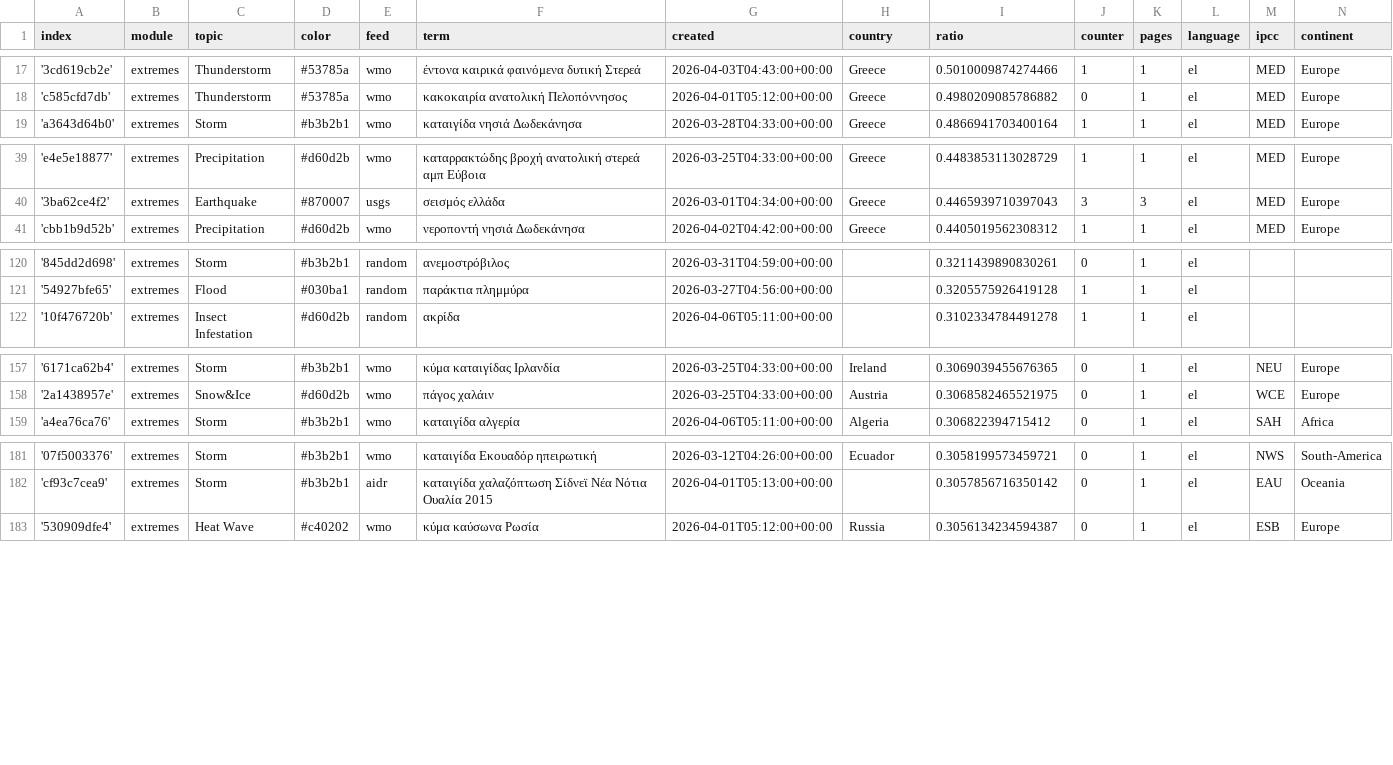
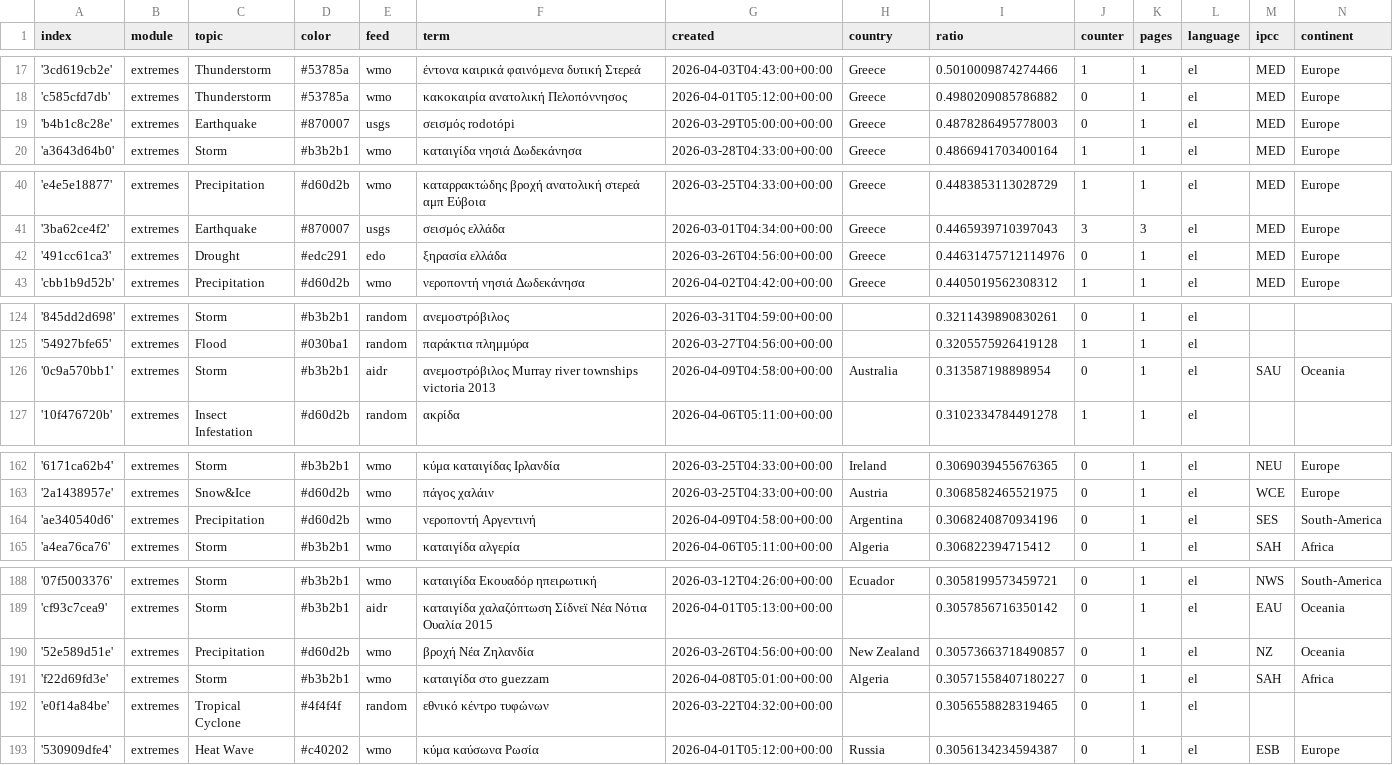
Before and after one commit to kamic-news/dutchExtremes, a CSV file: terms.csv, drawn as a sheet; only a part is shown, gaps mark what is left out; the diff covers the shown part only.

Commit message:
Commit from GitHub Actions (import:0.0)

```diff
--- a/terms.csv
+++ b/terms.csv
@@ -18,2 +18,3 @@ index,module,topic,color,feed,term,created,country,ratio,counter,pages,language,
 'c585cfd7db',extremes,Thunderstorm,#53785a,wmo,κακοκαιρία ανατολική Πελοπόννησος,2026-04-01T05:12:00+00:00,Greece,0.4980209085786882,0,1,el,MED,Europe
+'b4b1c8c28e',extremes,Earthquake,#870007,usgs,σεισμός rodotópi,2026-03-29T05:00:00+00:00,Greece,0.4878286495778003,0,1,el,MED,Europe
 'a3643d64b0',extremes,Storm,#b3b2b1,wmo,καταιγίδα νησιά Δωδεκάνησα,2026-03-28T04:33:00+00:00,Greece,0.4866941703400164,1,1,el,MED,Europe
@@ -40,2 +41,3 @@ index,module,topic,color,feed,term,created,country,ratio,counter,pages,language,
 '3ba62ce4f2',extremes,Earthquake,#870007,usgs,σεισμός ελλάδα,2026-03-01T04:34:00+00:00,Greece,0.4465939710397043,3,3,el,MED,Europe
+'491cc61ca3',extremes,Drought,#edc291,edo,ξηρασία ελλάδα,2026-03-26T04:56:00+00:00,Greece,0.44631475712114976,0,1,el,MED,Europe
 'cbb1b9d52b',extremes,Precipitation,#d60d2b,wmo,νεροποντή νησιά Δωδεκάνησα,2026-04-02T04:42:00+00:00,Greece,0.4405019562308312,1,1,el,MED,Europe
@@ -121,2 +125,3 @@ index,module,topic,color,feed,term,created,country,ratio,counter,pages,language,
 '54927bfe65',extremes,Flood,#030ba1,random,παράκτια πλημμύρα,2026-03-27T04:56:00+00:00,,0.3205575926419128,1,1,el,,
+'0c9a570bb1',extremes,Storm,#b3b2b1,aidr,ανεμοστρόβιλος Murray river townships victoria 2013,2026-04-09T04:58:00+00:00,Australia,0.313587198898954,0,1,el,SAU,Oceania
 '10f476720b',extremes,Insect Infestation,#d60d2b,random,ακρίδα,2026-04-06T05:11:00+00:00,,0.3102334784491278,1,1,el,,
@@ -158,2 +163,3 @@ index,module,topic,color,feed,term,created,country,ratio,counter,pages,language,
 '2a1438957e',extremes,Snow&Ice,#d60d2b,wmo,πάγος χαλάιν,2026-03-25T04:33:00+00:00,Austria,0.3068582465521975,0,1,el,WCE,Europe
+'ae340540d6',extremes,Precipitation,#d60d2b,wmo,νεροποντή Αργεντινή,2026-04-09T04:58:00+00:00,Argentina,0.3068240870934196,0,1,el,SES,South-America
 'a4ea76ca76',extremes,Storm,#b3b2b1,wmo,καταιγίδα αλγερία,2026-04-06T05:11:00+00:00,Algeria,0.306822394715412,0,1,el,SAH,Africa
@@ -182,2 +189,5 @@ index,module,topic,color,feed,term,created,country,ratio,counter,pages,language,
 'cf93c7cea9',extremes,Storm,#b3b2b1,aidr,καταιγίδα χαλαζόπτωση Σίδνεϊ Νέα Νότια Ουαλία 2015,2026-04-01T05:13:00+00:00,,0.3057856716350142,0,1,el,EAU,Oceania
+'52e589d51e',extremes,Precipitation,#d60d2b,wmo,βροχή Νέα Ζηλανδία,2026-03-26T04:56:00+00:00,New Zealand,0.30573663718490857,0,1,el,NZ,Oceania
+'f22d69fd3e',extremes,Storm,#b3b2b1,wmo,καταιγίδα στο guezzam,2026-04-08T05:01:00+00:00,Algeria,0.30571558407180227,0,1,el,SAH,Africa
+'e0f14a84be',extremes,Tropical Cyclone,#4f4f4f,random,εθνικό κέντρο τυφώνων,2026-03-22T04:32:00+00:00,,0.3056558828319465,0,1,el,,
 '530909dfe4',extremes,Heat Wave,#c40202,wmo,κύμα καύσωνα Ρωσία,2026-04-01T05:12:00+00:00,Russia,0.3056134234594387,0,1,el,ESB,Europe
```
Also changed, not shown: 3 added rows and 6 edited cells elsewhere in this file.
